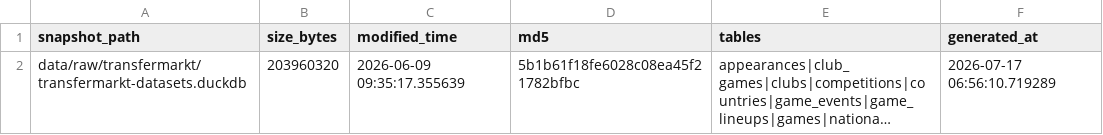
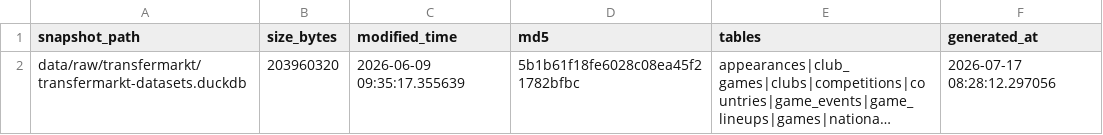
Before and after one commit to DavidZenz/xGelo, a CSV file: data/raw/transfermarkt/SNAPSHOT-METADATA.csv, drawn as a sheet; long unchanged cells end in …; the diff names each change by its address in the sheet, - before the commit and + after, or states it on an @@ line.

```diff
--- a/data/raw/transfermarkt/SNAPSHOT-METADATA.csv
+++ b/data/raw/transfermarkt/SNAPSHOT-METADATA.csv
-F2 (generated_at): 2026-07-17 06:56:10.719289
+F2 (generated_at): 2026-07-17 08:28:12.297056
```
Also changed, not shown: outputs/dashboard/worldcup_bracket_paths.csv, outputs/dashboard/worldcup_bracket_prematch_forecasts.csv, 7 other files.
